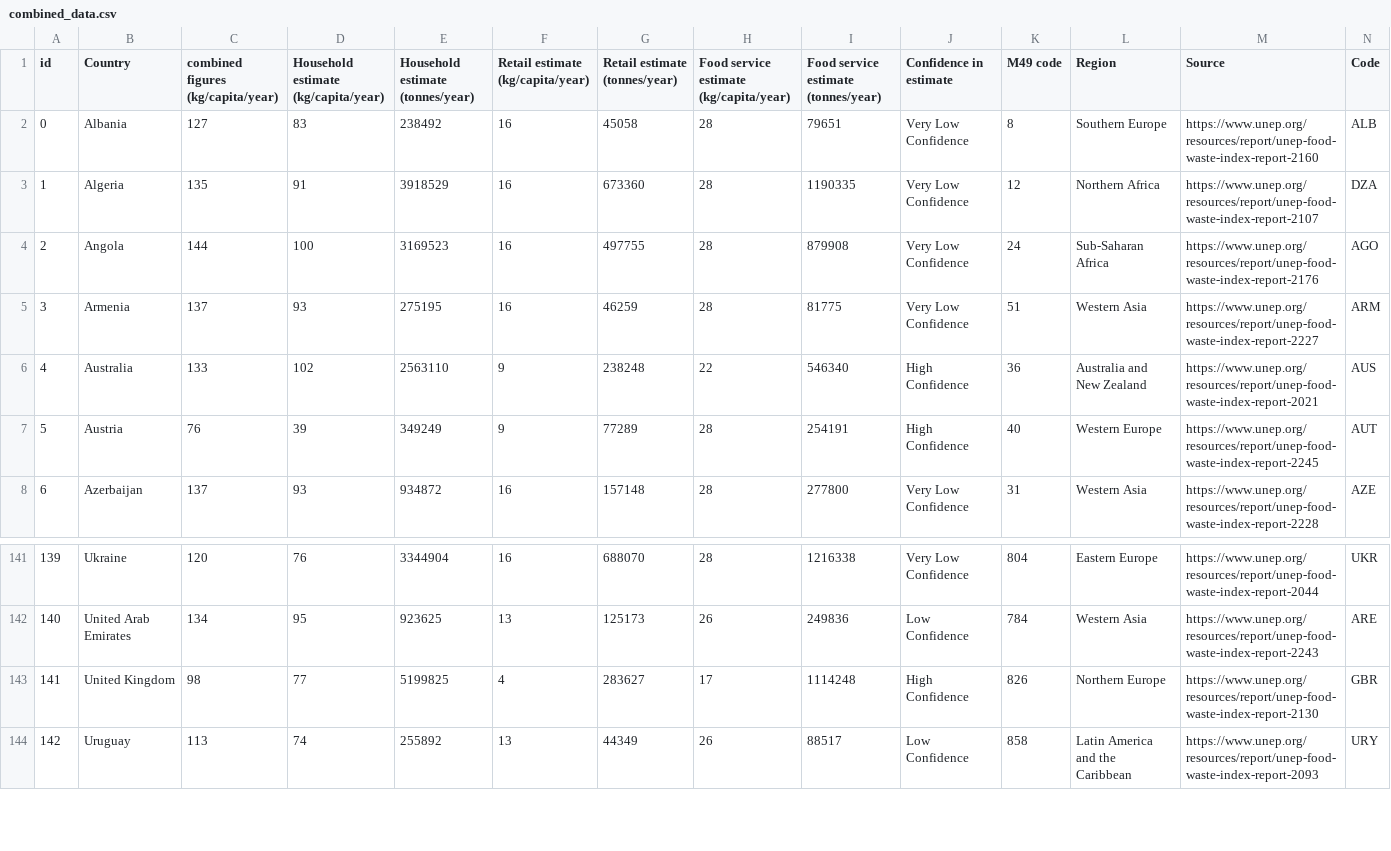
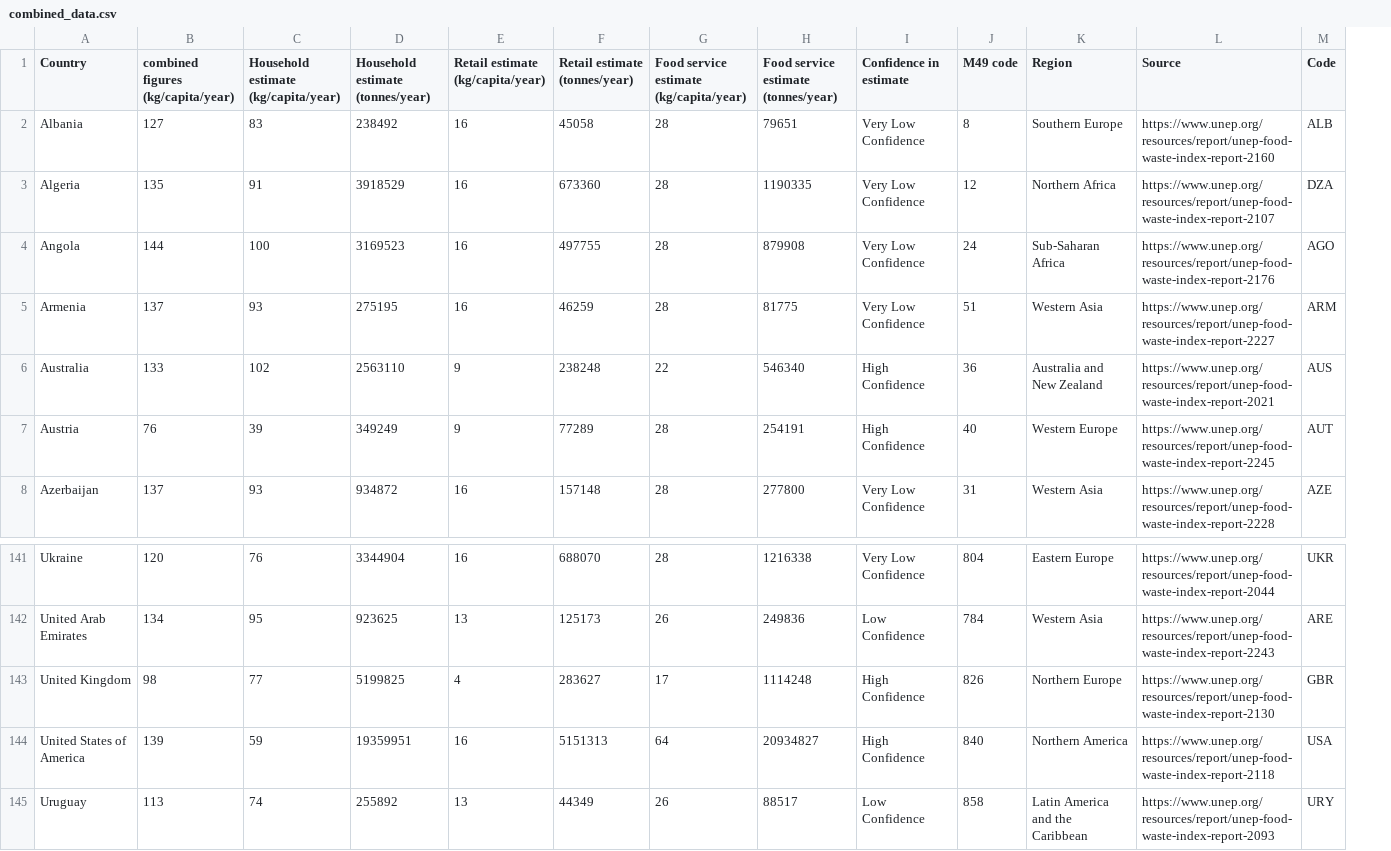
Before and after one commit to uhhhm/CS.11.05-Lab.5.1, a CSV file: src/combined_data.csv, drawn as a sheet; only a part is shown, gaps mark what is left out; removed rows and columns are numbered as before the commit, all else as after; rows hold the shown columns only; the diff names each change by its address in the sheet, - before the commit and + after, or states it on an @@ line.

Commit message:
Added USA to dataset

```diff
--- a/src/combined_data.csv
+++ b/src/combined_data.csv
-column A (id), rows 2-8: 0 | 1 | 2 | 3 | 4 | 5 | 6; rows 141-144: 139 | 140 | 141 | 142
+row 144: United States of America | 139 | 59 | 19359951 | 16 | 5151313 | 64 | 20934827 | High Confidence | 840 | Northern America | https://www.unep.org/resources/report/unep-food-waste-index-report-2118 | USA
```
